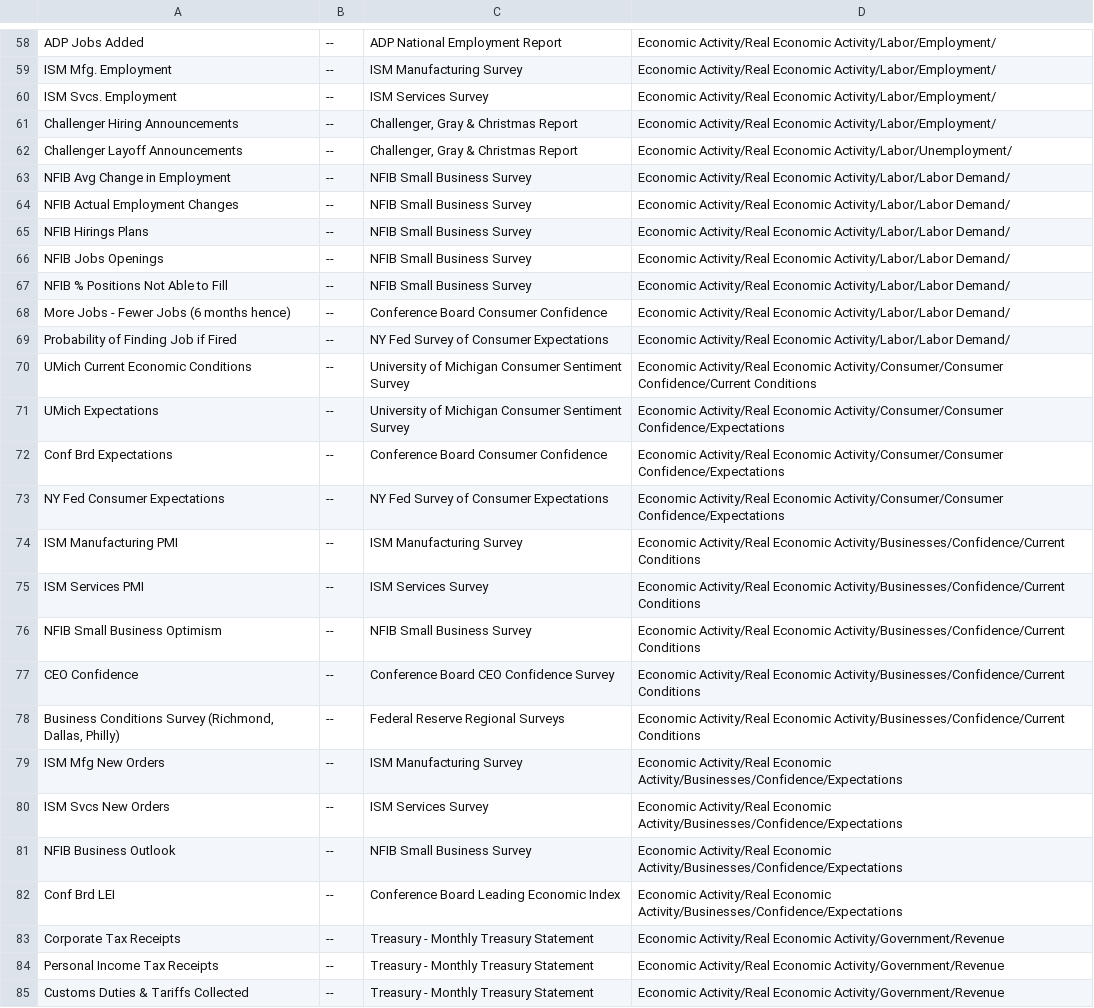
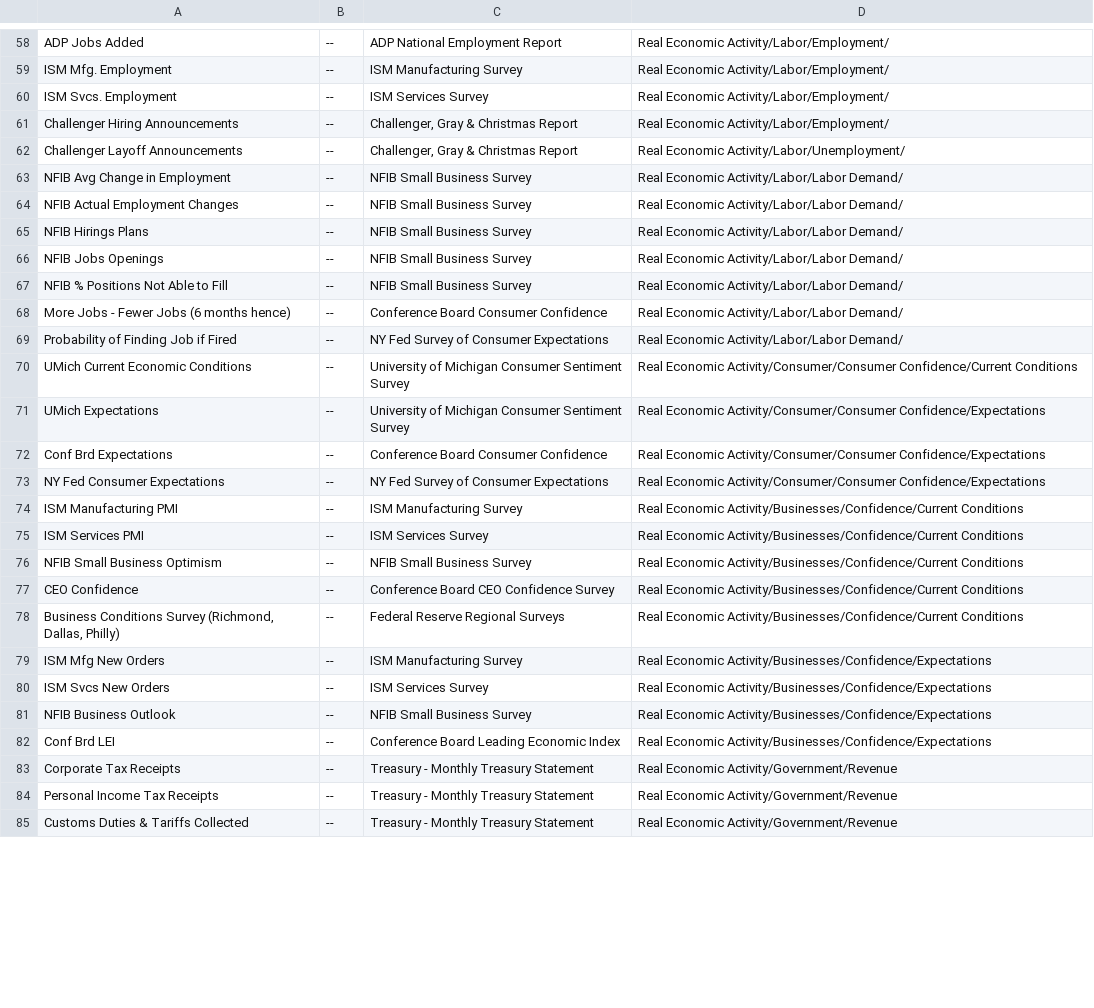
Before and after one commit to stevefan4/US-Economic-Data, a CSV file: Data Sources.csv, drawn as a sheet; only a part is shown, gaps mark what is left out; the diff covers the shown part only; the diff names each change by its address in the sheet, - before the commit and + after, or states it on an @@ line.

```diff
--- a/Data Sources.csv
+++ b/Data Sources.csv
-D58:D61: Economic Activity/Real Economic Activity/Labor/Employment/
+D58:D61: Real Economic Activity/Labor/Employment/
-D62: Economic Activity/Real Economic Activity/Labor/Unemployment/
+D62: Real Economic Activity/Labor/Unemployment/
-D63:D69: Economic Activity/Real Economic Activity/Labor/Labor…
+D63:D69: Real Economic Activity/Labor/Labor…
-D70: Economic Activity/Real Economic Activity/Consumer/Consumer…
+D70: Real Economic Activity/Consumer/Consumer…
-D71:D73: Economic Activity/Real Economic Activity/Consumer/Consumer…
+D71:D73: Real Economic Activity/Consumer/Consumer…
-D74:D78: Economic Activity/Real Economic Activity/Businesses/Confidence/Current…
+D74:D78: Real Economic Activity/Businesses/Confidence/Current…
-D79:D82: Economic Activity/Real Economic Activity/Businesses/Confidence/Expectations
+D79:D82: Real Economic Activity/Businesses/Confidence/Expectations
-D83:D85: Economic Activity/Real Economic Activity/Government/Revenue
+D83:D85: Real Economic Activity/Government/Revenue
```
Also changed, not shown: 71 edited cells elsewhere in this file.
